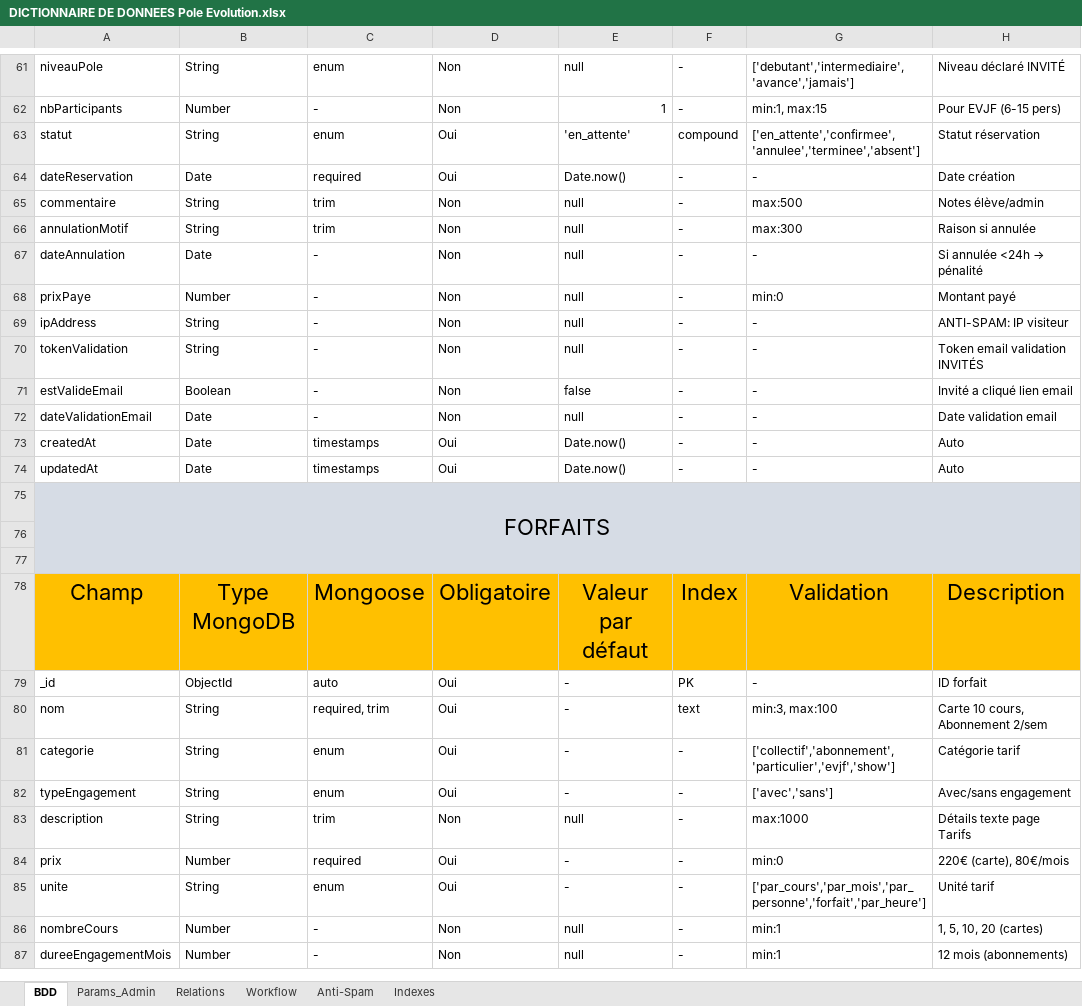
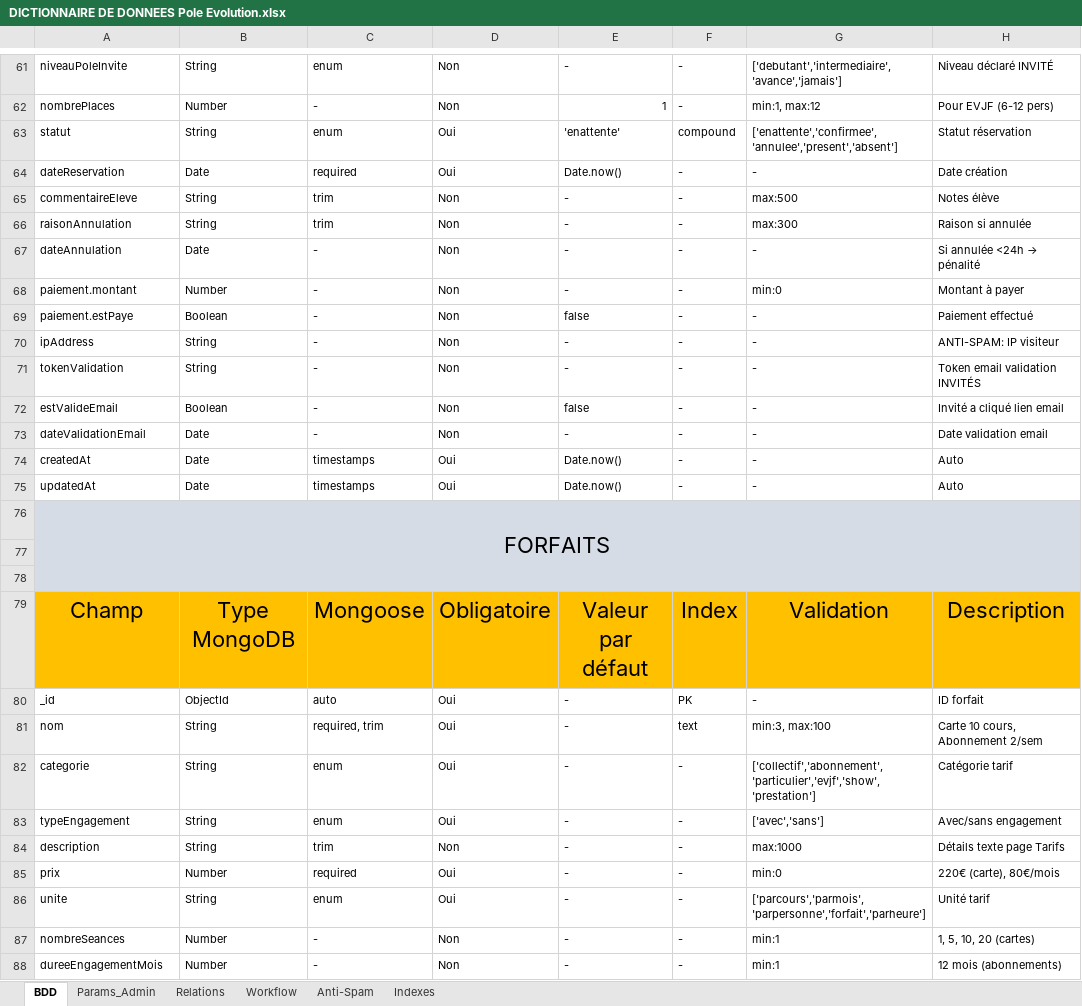
Before and after one commit to LeRenardeauCode/pole-evolution-fullstack, an Excel workbook: docs/DICTIONNAIRE DE DONNEES Pole Evolution.xlsx, sheet BDD, drawn as a sheet; only a part is shown, gaps mark what is left out; values as stored, in another font and other column widths than the file's, no borders; addresses are those after the commit; the diff covers the shown part only; the diff names each change by its address in the sheet, - before the commit and + after, or states it on an @@ line.

Commit message:
FIX: dictionnaire de données à jour avec les changements effectués sur le MVC

```diff
--- a/docs/DICTIONNAIRE DE DONNEES Pole Evolution.xlsx (sheet BDD)
+++ b/docs/DICTIONNAIRE DE DONNEES Pole Evolution.xlsx (sheet BDD)
@@ A61:H68 text size: smaller @@
-A61: niveauPole
+A61: niveauPoleInvite
-E61: null
+E61: -
-A62: nbParticipants
+A62: nombrePlaces
-G62: min:1, max:15
+G62: min:1, max:12
-H62: Pour EVJF (6-15 pers)
+H62: Pour EVJF (6-12 pers)
-E63: 'en_attente'
+E63: 'enattente'
-G63: ['en_attente','confirmee','annulee','terminee','absent']
+G63: ['enattente','confirmee','annulee','present','absent']
-A65: commentaire
+A65: commentaireEleve
-E65:E68: null
+E65:E68: -
-H65: Notes élève/admin
+H65: Notes élève
-A66: annulationMotif
+A66: raisonAnnulation
-A68: prixPaye
+A68: paiement.montant
-H68: Montant payé
+H68: Montant à payer
+row 69: paiement.estPaye | Boolean | - | Non | false | - | - | Paiement effectué
@@ A70:H75 text size: smaller @@
-E70:E71: null
+E70:E71: -
-E73: null
+E73: -
@@ A80:H88 text size: smaller @@
-G82: ['collectif','abonnement','particulier','evjf','show']
+G82: ['collectif','abonnement','particulier','evjf','show','prestation']
-E84: null
+E84: -
-G86: ['par_cours','par_mois','par_personne','forfait','par_heure']
+G86: ['parcours','parmois','parpersonne','forfait','parheure']
-A87: nombreCours
+A87: nombreSeances
-E87:E88: null
+E87:E88: -
```
Also changed, not shown: 35 edited cells and cell formats elsewhere in this sheet, sheet Relations, sheet Params_Admin, sheet Workflow.
